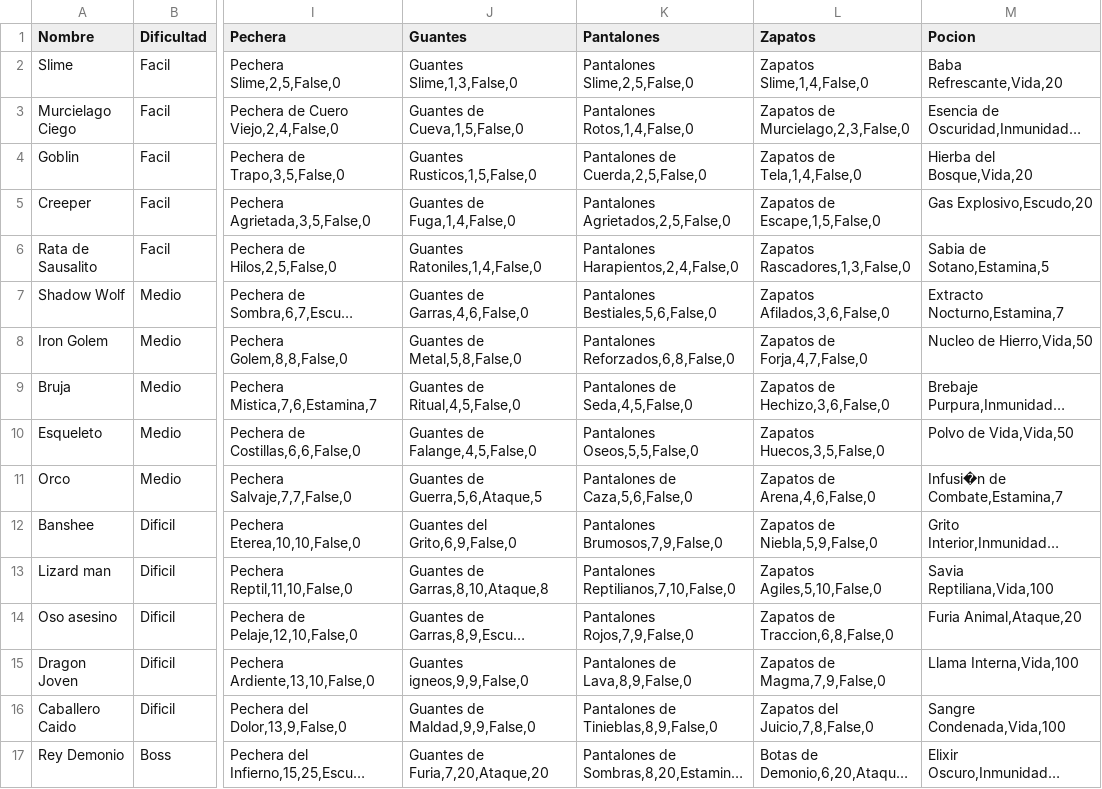
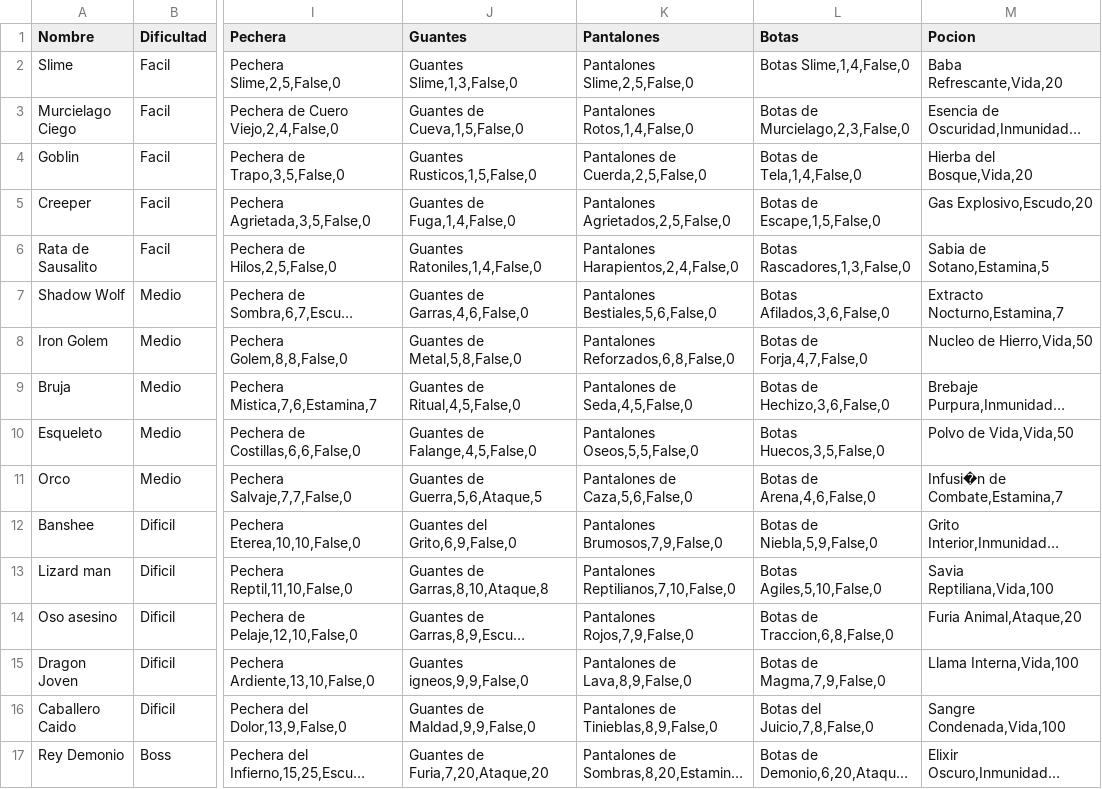
Before and after one commit to s44ndovvl/Proyecto_final, a CSV file: data/enemigos.csv, drawn as a sheet; only a part is shown, gaps mark what is left out; long unchanged cells end in …; the diff names each change by its address in the sheet, - before the commit and + after, or states it on an @@ line.

Commit message:
Correcion de csv

```diff
--- a/data/enemigos.csv
+++ b/data/enemigos.csv
-L1: Zapatos
+L1: Botas
-L2 (Botas): Zapatos Slime,1,4,False,0
+L2 (Botas): Botas Slime,1,4,False,0
-L3 (Botas): Zapatos de Murcielago,2,3,False,0
+L3 (Botas): Botas de Murcielago,2,3,False,0
-L4 (Botas): Zapatos de Tela,1,4,False,0
+L4 (Botas): Botas de Tela,1,4,False,0
-L5 (Botas): Zapatos de Escape,1,5,False,0
+L5 (Botas): Botas de Escape,1,5,False,0
-L6 (Botas): Zapatos Rascadores,1,3,False,0
+L6 (Botas): Botas Rascadores,1,3,False,0
-L7 (Botas): Zapatos Afilados,3,6,False,0
+L7 (Botas): Botas Afilados,3,6,False,0
-L8 (Botas): Zapatos de Forja,4,7,False,0
+L8 (Botas): Botas de Forja,4,7,False,0
-L9 (Botas): Zapatos de Hechizo,3,6,False,0
+L9 (Botas): Botas de Hechizo,3,6,False,0
-L10 (Botas): Zapatos Huecos,3,5,False,0
+L10 (Botas): Botas Huecos,3,5,False,0
-L11 (Botas): Zapatos de Arena,4,6,False,0
+L11 (Botas): Botas de Arena,4,6,False,0
-L12 (Botas): Zapatos de Niebla,5,9,False,0
+L12 (Botas): Botas de Niebla,5,9,False,0
-L13 (Botas): Zapatos Agiles,5,10,False,0
+L13 (Botas): Botas Agiles,5,10,False,0
-L14 (Botas): Zapatos de Traccion,6,8,False,0
+L14 (Botas): Botas de Traccion,6,8,False,0
-L15 (Botas): Zapatos de Magma,7,9,False,0
+L15 (Botas): Botas de Magma,7,9,False,0
-L16 (Botas): Zapatos del Juicio,7,8,False,0
+L16 (Botas): Botas del Juicio,7,8,False,0
```
